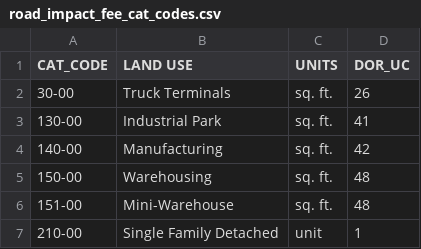
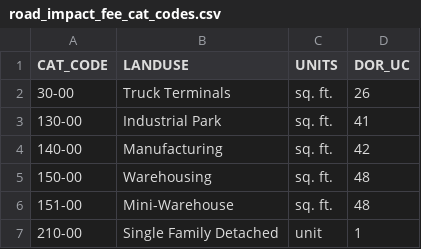
Before and after one commit to renaissanceplanning/Miami-TOD-PMT, a CSV file: PMT_tools/ref/road_impact_fee_cat_codes.csv, drawn as a sheet; only a part is shown.

Commit message:
fixes to RIF permit conversion tools

```diff
--- a/PMT_tools/ref/road_impact_fee_cat_codes.csv
+++ b/PMT_tools/ref/road_impact_fee_cat_codes.csv
@@ -1,2 +1,2 @@
-CAT_CODE,LAND USE,UNITS,DOR_UC
+CAT_CODE,LANDUSE,UNITS,DOR_UC
 30-00,Truck Terminals,sq. ft.,26
```
Also changed, not shown: 2 other files.
